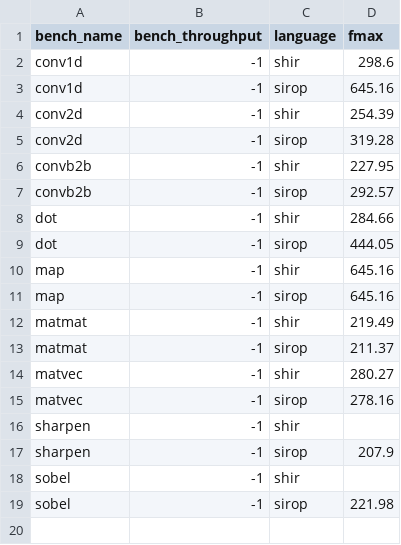
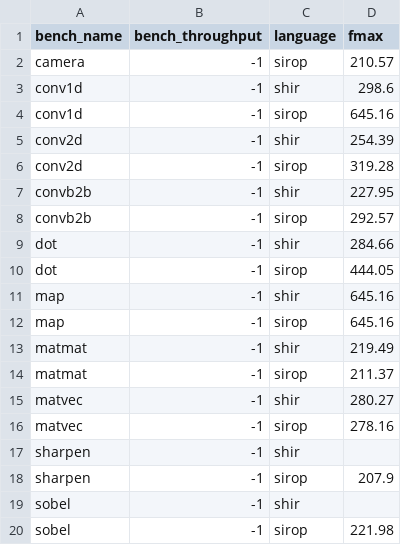
Before and after one commit to louis-hildebrand/sirop-hls, a CSV file: results/shir_fmax.csv, drawn as a sheet.

```diff
--- a/results/shir_fmax.csv
+++ b/results/shir_fmax.csv
@@ -1,2 +1,3 @@
 bench_name,bench_throughput,language,fmax
+camera,-1,sirop,210.57
 conv1d,-1,shir,298.6
```
Also changed, not shown: results/shir_latency.csv, results/shir_resource_usage.csv, 5 other files.
